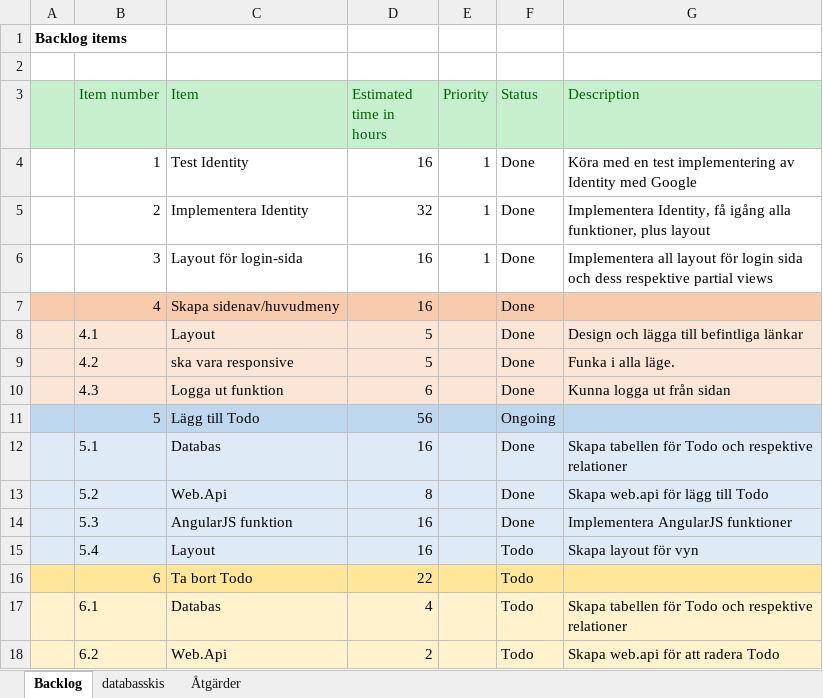
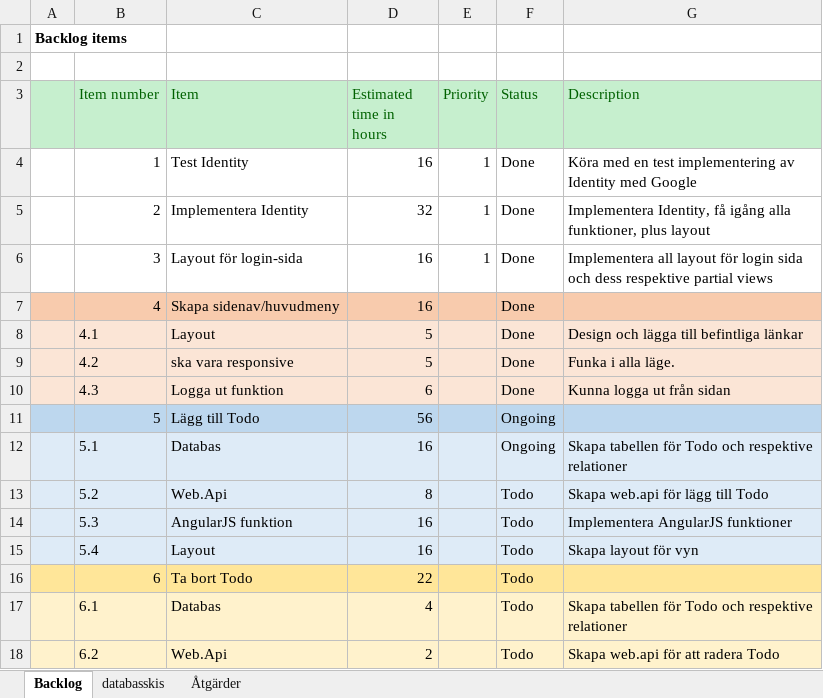
Before and after one commit to Joel-Persson/ProjectPetra, an Excel workbook: Backlog.xlsx, sheet Backlog, drawn as a sheet; only a part is shown; values as stored, in another font and other column widths than the file's, no borders; the diff names each change by its address in the sheet, - before the commit and + after, or states it on an @@ line.

```diff
--- a/Backlog.xlsx (sheet Backlog)
+++ b/Backlog.xlsx (sheet Backlog)
-F12 (Status): Done
+F12 (Status): Ongoing
-F13:F14 (Status): Done
+F13:F14 (Status): Todo
```
Also changed, not shown: sheet Åtgärder, 3 other files.
